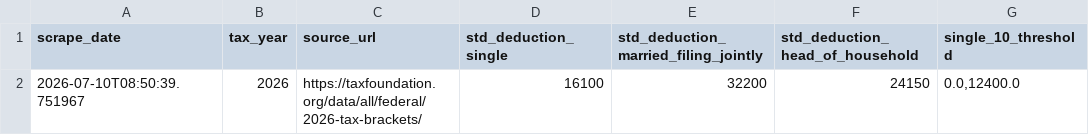
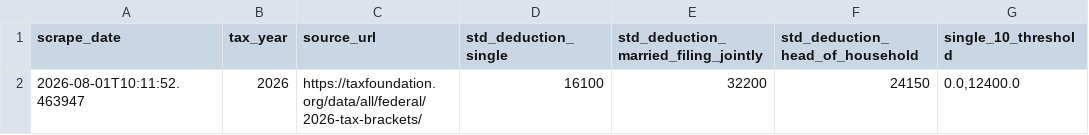
Before and after one commit to carbonblackllc/tax-data-cache, a CSV file: tax_data/tax_parameters_2026.csv, drawn as a sheet; only a part is shown; the diff names each change by its address in the sheet, - before the commit and + after, or states it on an @@ line.

```diff
--- a/tax_data/tax_parameters_2026.csv
+++ b/tax_data/tax_parameters_2026.csv
-A2 (scrape_date): 2026-07-10T08:50:39.751967
+A2 (scrape_date): 2026-08-01T10:11:52.463947
```
Also changed, not shown: 2 other files.
